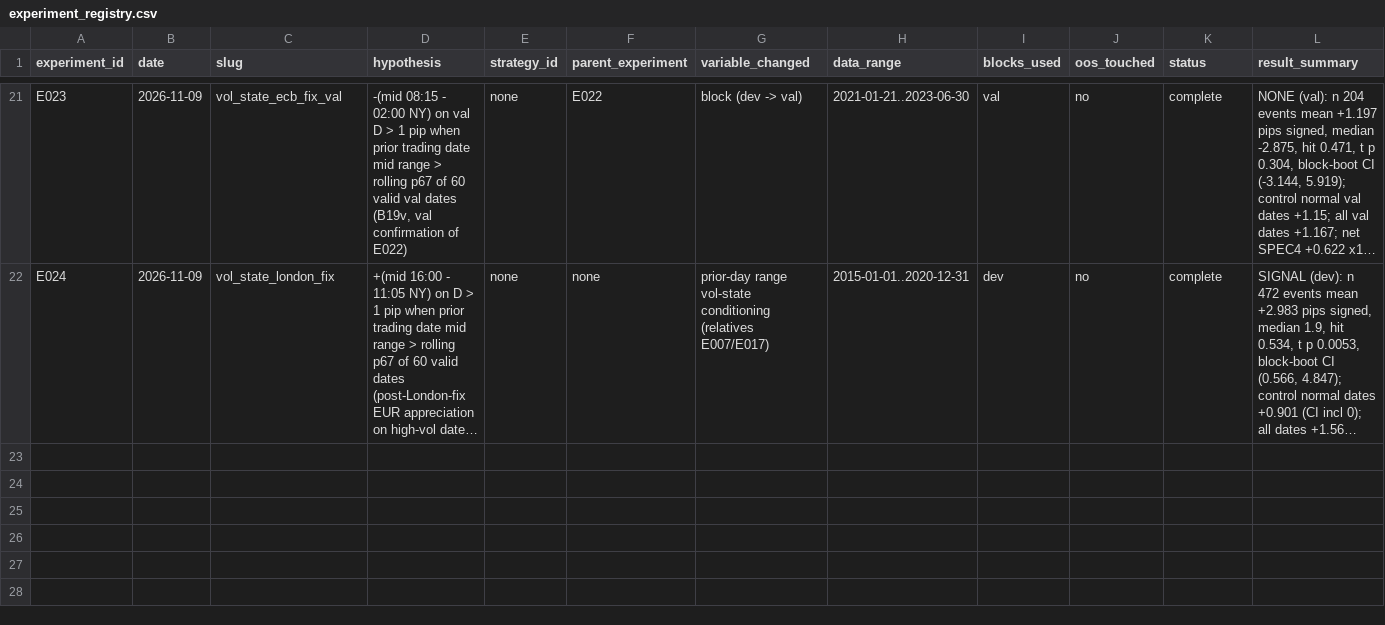
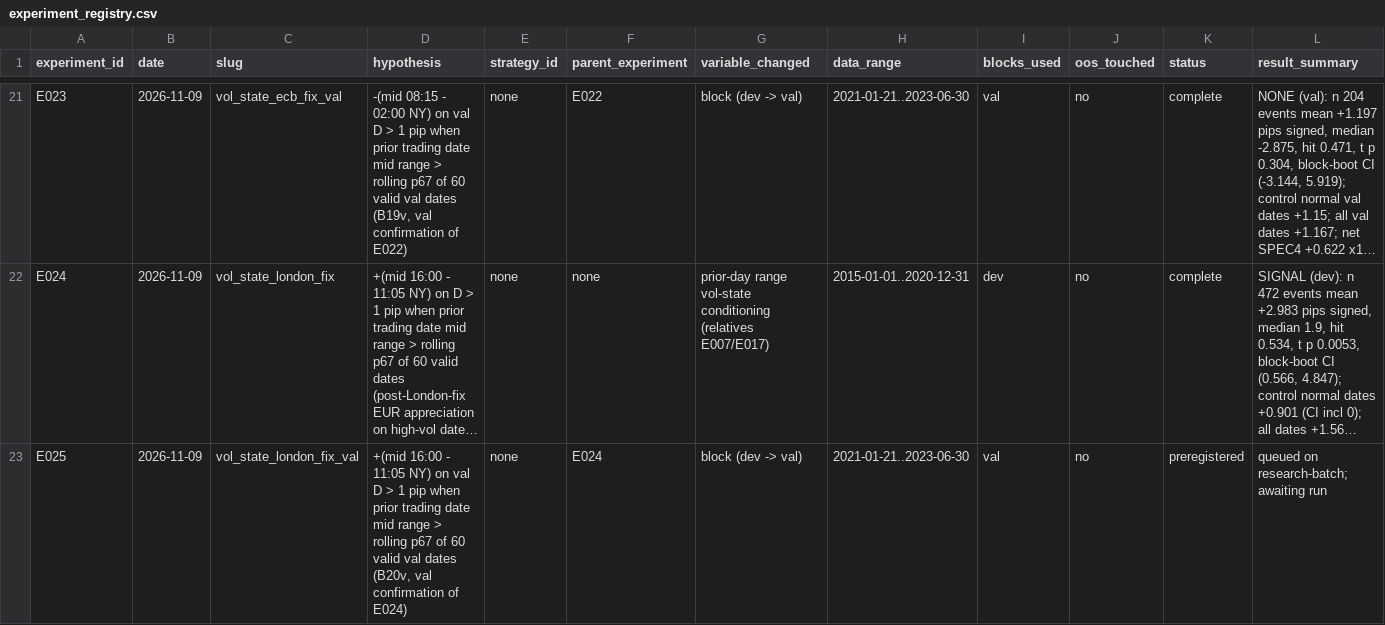
Before and after one commit to wernerh/fx-adaptive-research, a CSV file: experiments/experiment_registry.csv, drawn as a sheet; only a part is shown, gaps mark what is left out; long unchanged cells end in …; rows hold the shown columns only; the diff names each change by its address in the sheet, - before the commit and + after, or states it on an @@ line.

```diff
--- a/experiments/experiment_registry.csv
+++ b/experiments/experiment_registry.csv
+row 23: E025 | 2026-11-09 | vol_state_london_fix_val | +(mid 16:00 - 11:05 NY) on val D > 1 pip when prior trading date mid range > rolling p67 of 60 valid val dates (B20v, val confirmation of E024) | none | E024 | block (dev -> val) | 2021-01-21..2023-06-30 | val | no | preregistered | queued on research-batch; awaiting run
```
Also changed, not shown: 9 other files.
